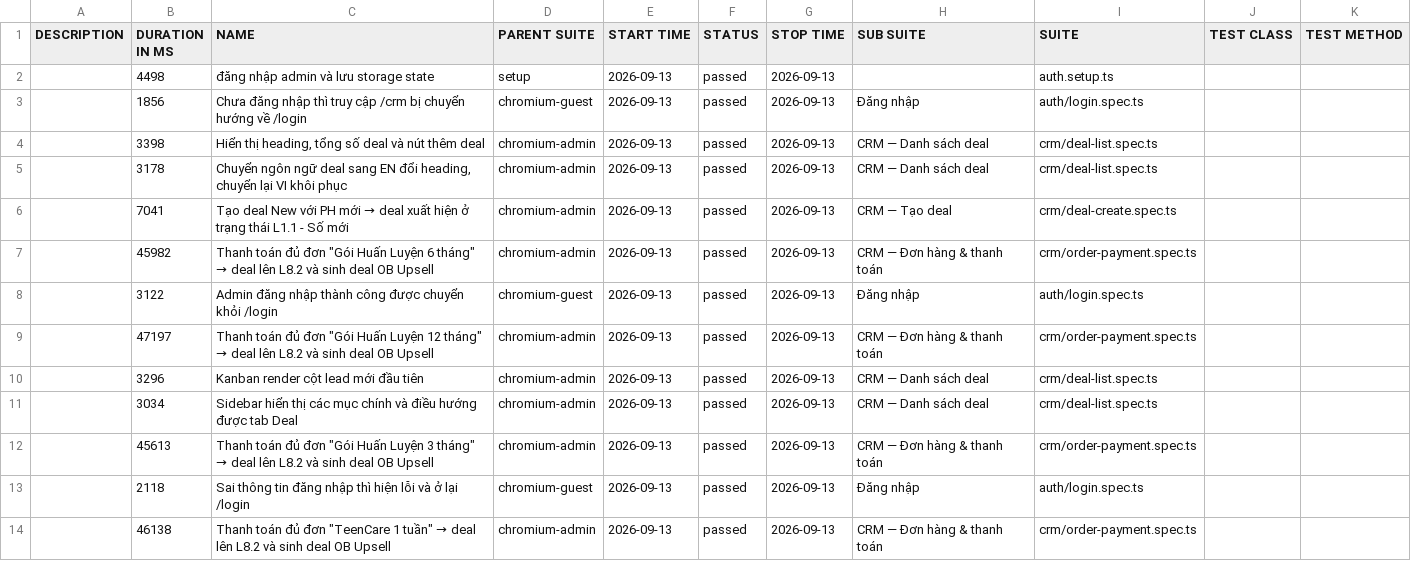
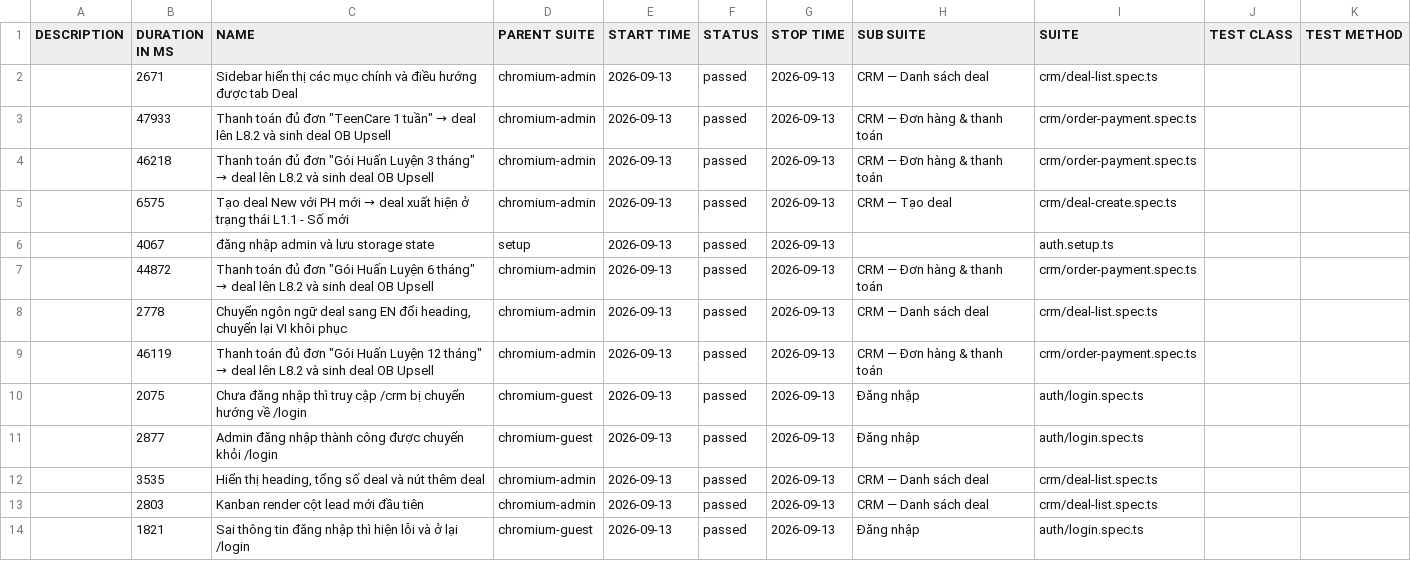
Before and after one commit to anhnguyen-teencare/TeenCareWork-E2E, a CSV file: data/suites.csv, drawn as a sheet.

```diff
--- a/data/suites.csv
+++ b/data/suites.csv
@@ -1,14 +1,14 @@
 "DESCRIPTION","DURATION IN MS","NAME","PARENT SUITE","START TIME","STATUS","STOP TIME","SUB SUITE","SUITE","TEST CLASS","TEST METHOD"
-"","4498","đăng nhập admin và lưu storage state","setup","2026-09-13","passed","2026-09-13","","auth.setup.ts","",""
-"","1856","Chưa đăng nhập thì truy cập /crm bị chuyển hướng về /login","chromium-guest","2026-09-13","passed","2026-09-13","Đăng nhập","auth/login.spec.ts","",""
-"","3398","Hiển thị heading, tổng số deal và nút thêm deal","chromium-admin","2026-09-13","passed","2026-09-13","CRM — Danh sách deal","crm/deal-list.spec.ts","",""
-"","3178","Chuyển ngôn ngữ deal sang EN đổi heading, chuyển lại VI khôi phục","chromium-admin","2026-09-13","passed","2026-09-13","CRM — Danh sách deal","crm/deal-list.spec.ts","",""
-"","7041","Tạo deal New với PH mới → deal xuất hiện ở trạng thái L1.1 - Số mới","chromium-admin","2026-09-13","passed","2026-09-13","CRM — Tạo deal","crm/deal-create.spec.ts","",""
-"","45982","Thanh toán đủ đơn ""Gói Huấn Luyện 6 tháng"" → deal lên L8.2 và sinh deal OB Upsell","chromium-admin","2026-09-13","passed","2026-09-13","CRM — Đơn hàng & thanh toán","crm/order-payment.spec.ts","",""
-"","3122","Admin đăng nhập thành công được chuyển khỏi /login","chromium-guest","2026-09-13","passed","2026-09-13","Đăng nhập","auth/login.spec.ts","",""
-"","47197","Thanh toán đủ đơn ""Gói Huấn Luyện 12 tháng"" → deal lên L8.2 và sinh deal OB Upsell","chromium-admin","2026-09-13","passed","2026-09-13","CRM — Đơn hàng & thanh toán","crm/order-payment.spec.ts","",""
-"","3296","Kanban render cột lead mới đầu tiên","chromium-admin","2026-09-13","passed","2026-09-13","CRM — Danh sách deal","crm/deal-list.spec.ts","",""
-"","3034","Sidebar hiển thị các mục chính và điều hướng được tab Deal","chromium-admin","2026-09-13","passed","2026-09-13","CRM — Danh sách deal","crm/deal-list.spec.ts","",""
-"","45613","Thanh toán đủ đơn ""Gói Huấn Luyện 3 tháng"" → deal lên L8.2 và sinh deal OB Upsell","chromium-admin","2026-09-13","passed","2026-09-13","CRM — Đơn hàng & thanh toán","crm/order-payment.spec.ts","",""
-"","2118","Sai thông tin đăng nhập thì hiện lỗi và ở lại /login","chromium-guest","2026-09-13","passed","2026-09-13","Đăng nhập","auth/login.spec.ts","",""
-"","46138","Thanh toán đủ đơn ""TeenCare 1 tuần"" → deal lên L8.2 và sinh deal OB Upsell","chromium-admin","2026-09-13","passed","2026-09-13","CRM — Đơn hàng & thanh toán","crm/order-payment.spec.ts","",""
+"","2671","Sidebar hiển thị các mục chính và điều hướng được tab Deal","chromium-admin","2026-09-13","passed","2026-09-13","CRM — Danh sách deal","crm/deal-list.spec.ts","",""
+"","47933","Thanh toán đủ đơn ""TeenCare 1 tuần"" → deal lên L8.2 và sinh deal OB Upsell","chromium-admin","2026-09-13","passed","2026-09-13","CRM — Đơn hàng & thanh toán","crm/order-payment.spec.ts","",""
+"","46218","Thanh toán đủ đơn ""Gói Huấn Luyện 3 tháng"" → deal lên L8.2 và sinh deal OB Upsell","chromium-admin","2026-09-13","passed","2026-09-13","CRM — Đơn hàng & thanh toán","crm/order-payment.spec.ts","",""
+"","6575","Tạo deal New với PH mới → deal xuất hiện ở trạng thái L1.1 - Số mới","chromium-admin","2026-09-13","passed","2026-09-13","CRM — Tạo deal","crm/deal-create.spec.ts","",""
+"","4067","đăng nhập admin và lưu storage state","setup","2026-09-13","passed","2026-09-13","","auth.setup.ts","",""
+"","44872","Thanh toán đủ đơn ""Gói Huấn Luyện 6 tháng"" → deal lên L8.2 và sinh deal OB Upsell","chromium-admin","2026-09-13","passed","2026-09-13","CRM — Đơn hàng & thanh toán","crm/order-payment.spec.ts","",""
+"","2778","Chuyển ngôn ngữ deal sang EN đổi heading, chuyển lại VI khôi phục","chromium-admin","2026-09-13","passed","2026-09-13","CRM — Danh sách deal","crm/deal-list.spec.ts","",""
+"","46119","Thanh toán đủ đơn ""Gói Huấn Luyện 12 tháng"" → deal lên L8.2 và sinh deal OB Upsell","chromium-admin","2026-09-13","passed","2026-09-13","CRM — Đơn hàng & thanh toán","crm/order-payment.spec.ts","",""
+"","2075","Chưa đăng nhập thì truy cập /crm bị chuyển hướng về /login","chromium-guest","2026-09-13","passed","2026-09-13","Đăng nhập","auth/login.spec.ts","",""
+"","2877","Admin đăng nhập thành công được chuyển khỏi /login","chromium-guest","2026-09-13","passed","2026-09-13","Đăng nhập","auth/login.spec.ts","",""
+"","3535","Hiển thị heading, tổng số deal và nút thêm deal","chromium-admin","2026-09-13","passed","2026-09-13","CRM — Danh sách deal","crm/deal-list.spec.ts","",""
+"","2803","Kanban render cột lead mới đầu tiên","chromium-admin","2026-09-13","passed","2026-09-13","CRM — Danh sách deal","crm/deal-list.spec.ts","",""
+"","1821","Sai thông tin đăng nhập thì hiện lỗi và ở lại /login","chromium-guest","2026-09-13","passed","2026-09-13","Đăng nhập","auth/login.spec.ts","",""
```
Also changed, not shown: 46 other files.
